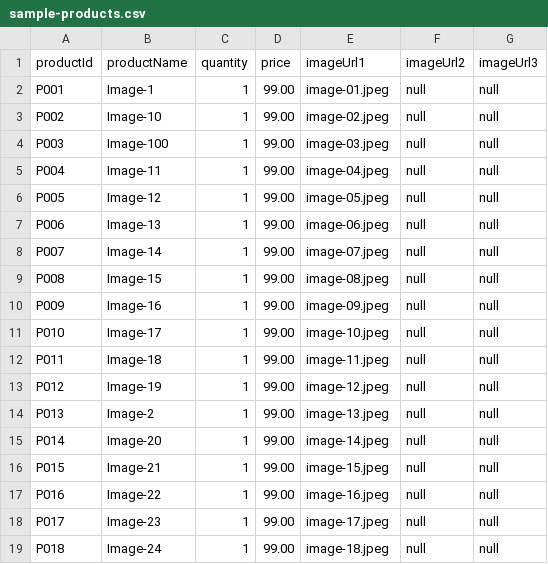
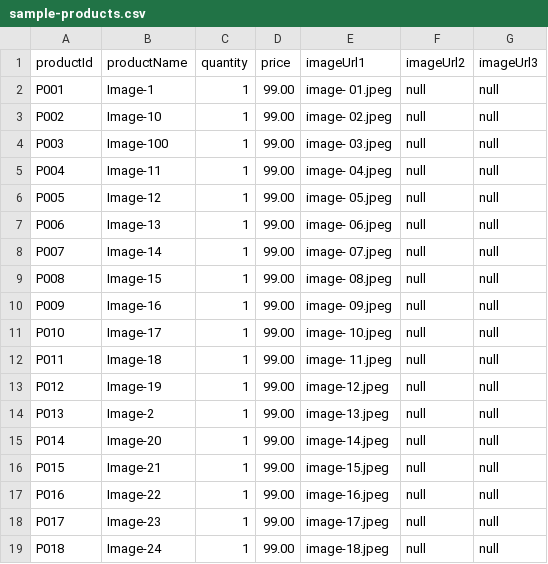
Before and after one commit to Urvashimahawar/urvashi.github.io, a CSV file: images/sample-products.csv, drawn as a sheet; only a part is shown.

Commit message:
Update sample-products.csv

```diff
--- a/images/sample-products.csv
+++ b/images/sample-products.csv
@@ -1,13 +1,13 @@
 productId,productName,quantity,price,imageUrl1,imageUrl2,imageUrl3
-P001,Image-1,1, 99.00 ,image-01.jpeg,null,null
-P002,Image-10,1, 99.00 ,image-02.jpeg,null,null
-P003,Image-100,1, 99.00 ,image-03.jpeg,null,null
-P004,Image-11,1, 99.00 ,image-04.jpeg,null,null
-P005,Image-12,1, 99.00 ,image-05.jpeg,null,null
-P006,Image-13,1, 99.00 ,image-06.jpeg,null,null
-P007,Image-14,1, 99.00 ,image-07.jpeg,null,null
-P008,Image-15,1, 99.00 ,image-08.jpeg,null,null
-P009,Image-16,1, 99.00 ,image-09.jpeg,null,null
-P010,Image-17,1, 99.00 ,image-10.jpeg,null,null
-P011,Image-18,1, 99.00 ,image-11.jpeg,null,null
+P001,Image-1,1, 99.00 ,image- 01.jpeg,null,null
+P002,Image-10,1, 99.00 ,image- 02.jpeg,null,null
+P003,Image-100,1, 99.00 ,image- 03.jpeg,null,null
+P004,Image-11,1, 99.00 ,image- 04.jpeg,null,null
+P005,Image-12,1, 99.00 ,image- 05.jpeg,null,null
+P006,Image-13,1, 99.00 ,image- 06.jpeg,null,null
+P007,Image-14,1, 99.00 ,image- 07.jpeg,null,null
+P008,Image-15,1, 99.00 ,image- 08.jpeg,null,null
+P009,Image-16,1, 99.00 ,image- 09.jpeg,null,null
+P010,Image-17,1, 99.00 ,image- 10.jpeg,null,null
+P011,Image-18,1, 99.00 ,image- 11.jpeg,null,null
 P012,Image-19,1, 99.00 ,image-12.jpeg,null,null
```
